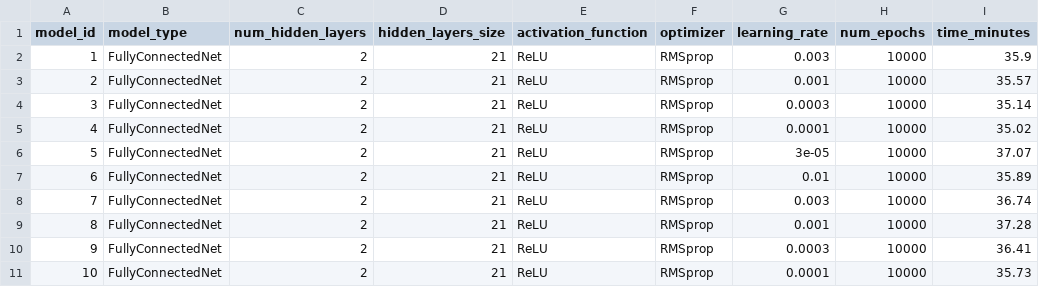
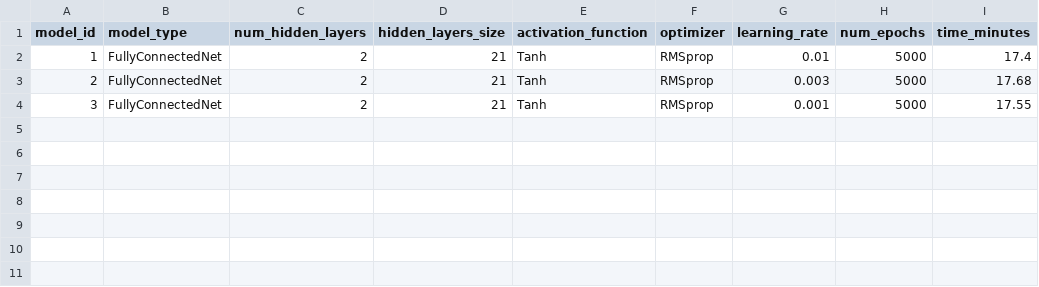
Before and after one commit to mfjacobsen/Edge_of_Stability, a CSV file: output/metadata_rmsprop.csv, drawn as a sheet.

```diff
--- a/output/metadata_rmsprop.csv
+++ b/output/metadata_rmsprop.csv
@@ -1,11 +1,4 @@
 model_id,model_type,num_hidden_layers,hidden_layers_size,activation_function,optimizer,learning_rate,num_epochs,time_minutes
-1,FullyConnectedNet,2,21,ReLU,RMSprop,0.003,10000,35.9
-2,FullyConnectedNet,2,21,ReLU,RMSprop,0.001,10000,35.57
-3,FullyConnectedNet,2,21,ReLU,RMSprop,0.0003,10000,35.14
-4,FullyConnectedNet,2,21,ReLU,RMSprop,0.0001,10000,35.02
-5,FullyConnectedNet,2,21,ReLU,RMSprop,3e-05,10000,37.07
-6,FullyConnectedNet,2,21,ReLU,RMSprop,0.01,10000,35.89
-7,FullyConnectedNet,2,21,ReLU,RMSprop,0.003,10000,36.74
-8,FullyConnectedNet,2,21,ReLU,RMSprop,0.001,10000,37.28
-9,FullyConnectedNet,2,21,ReLU,RMSprop,0.0003,10000,36.41
-10,FullyConnectedNet,2,21,ReLU,RMSprop,0.0001,10000,35.73
+1,FullyConnectedNet,2,21,Tanh,RMSprop,0.01,5000,17.4
+2,FullyConnectedNet,2,21,Tanh,RMSprop,0.003,5000,17.68
+3,FullyConnectedNet,2,21,Tanh,RMSprop,0.001,5000,17.55
```
Also changed, not shown: 1 other file.
